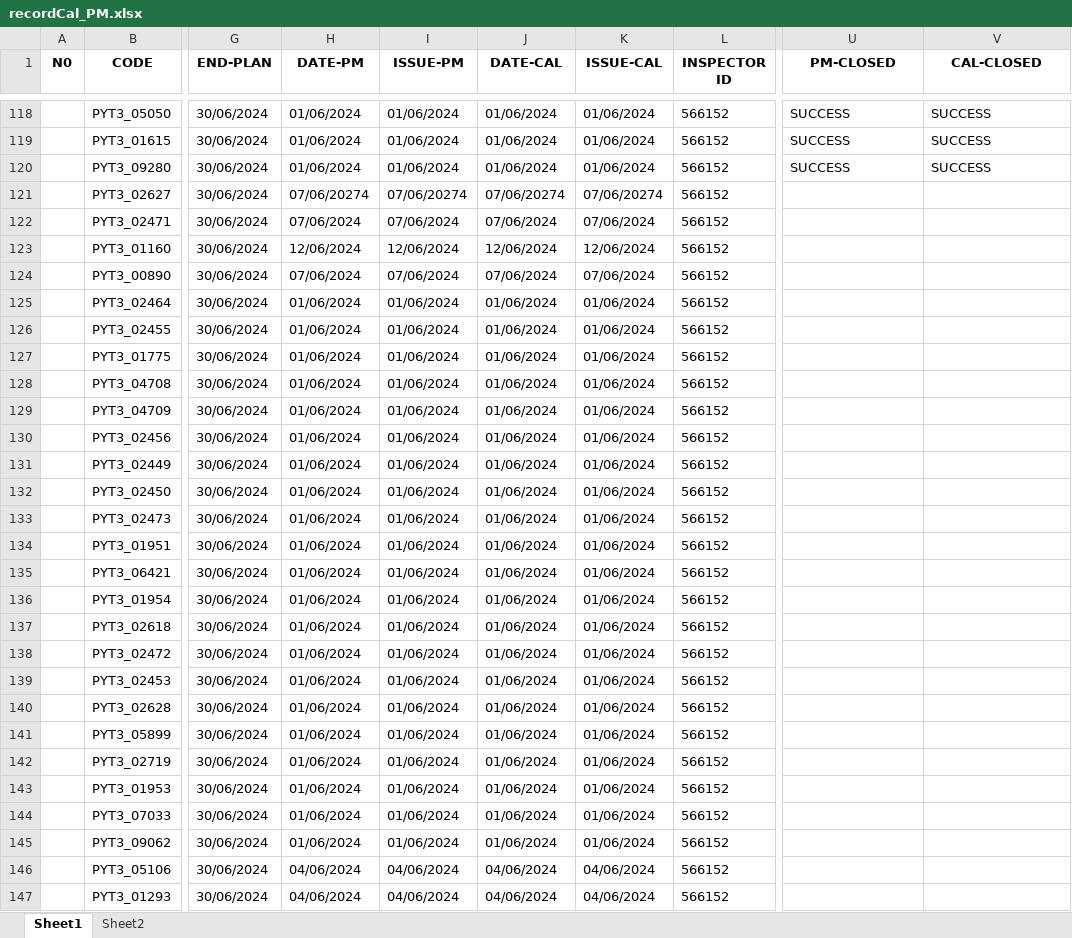
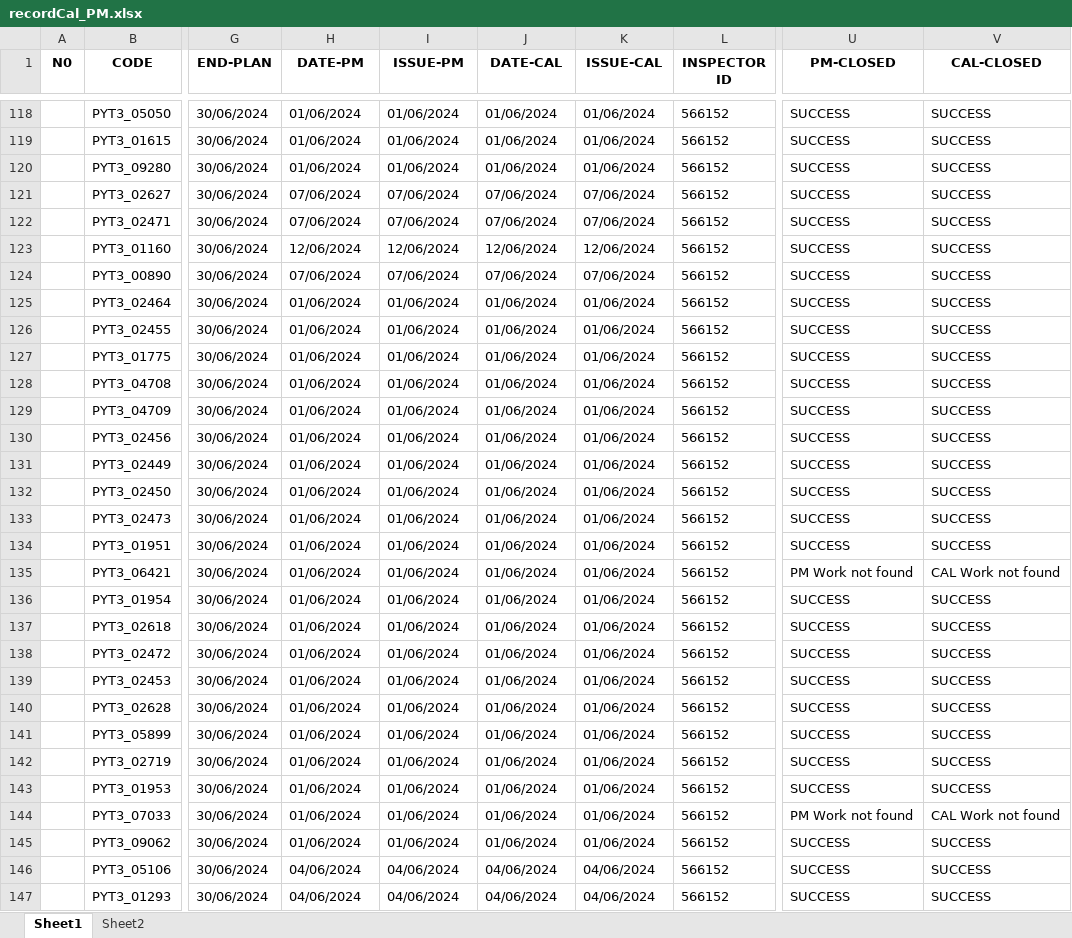
Before and after one commit to pyt3/forms, an Excel workbook: py_test_ui/EXCEL FILE/recordCal_PM.xlsx, sheet Sheet1, drawn as a sheet; only a part is shown, gaps mark what is left out; values as stored, in another font and other column widths than the file's, no borders; the diff covers the shown part only; the diff names each change by its address in the sheet, - before the commit and + after, or states it on an @@ line.

```diff
--- a/py_test_ui/EXCEL FILE/recordCal_PM.xlsx (sheet Sheet1)
+++ b/py_test_ui/EXCEL FILE/recordCal_PM.xlsx (sheet Sheet1)
-H121 (DATE-PM): 07/06/20274
+H121 (DATE-PM): 07/06/2024
-I121 (ISSUE-PM): 07/06/20274
+I121 (ISSUE-PM): 07/06/2024
-J121 (DATE-CAL): 07/06/20274
+J121 (DATE-CAL): 07/06/2024
-K121 (ISSUE-CAL): 07/06/20274
+K121 (ISSUE-CAL): 07/06/2024
-U121:U134 (PM-CLOSED): (empty)
+U121:U134 (PM-CLOSED): SUCCESS
-V121:V134 (CAL-CLOSED): (empty)
+V121:V134 (CAL-CLOSED): SUCCESS
-U135 (PM-CLOSED): (empty)
+U135 (PM-CLOSED): PM Work not found
-V135 (CAL-CLOSED): (empty)
+V135 (CAL-CLOSED): CAL Work not found
-U136:U143 (PM-CLOSED): (empty)
+U136:U143 (PM-CLOSED): SUCCESS
-V136:V143 (CAL-CLOSED): (empty)
+V136:V143 (CAL-CLOSED): SUCCESS
-U144 (PM-CLOSED): (empty)
+U144 (PM-CLOSED): PM Work not found
-V144 (CAL-CLOSED): (empty)
+V144 (CAL-CLOSED): CAL Work not found
-U145:U147 (PM-CLOSED): (empty)
+U145:U147 (PM-CLOSED): SUCCESS
-V145:V147 (CAL-CLOSED): (empty)
+V145:V147 (CAL-CLOSED): SUCCESS
```
Also changed, not shown: 1533 edited cells elsewhere in this sheet, py_test_ui/EXCEL FILE/backuprecordCal_PM.xlsx, 2 other files.
